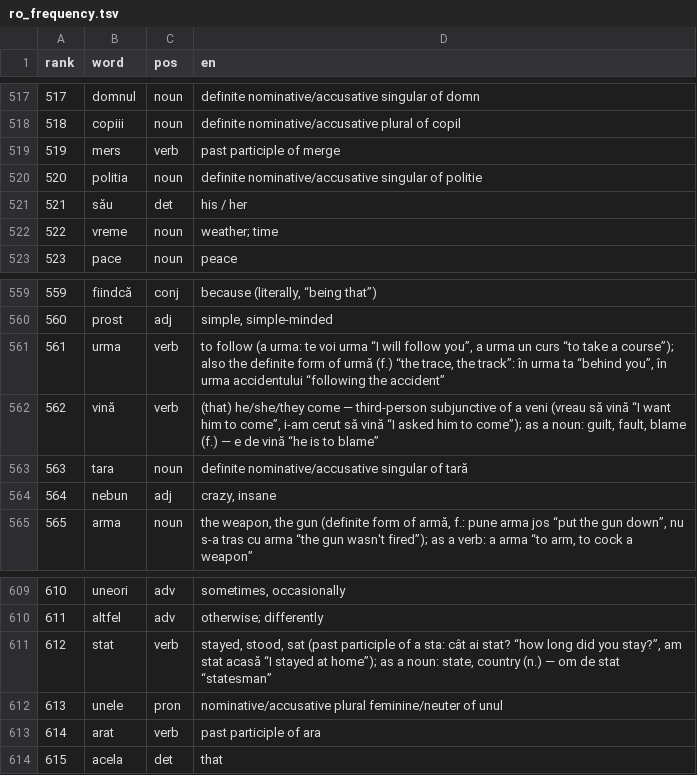
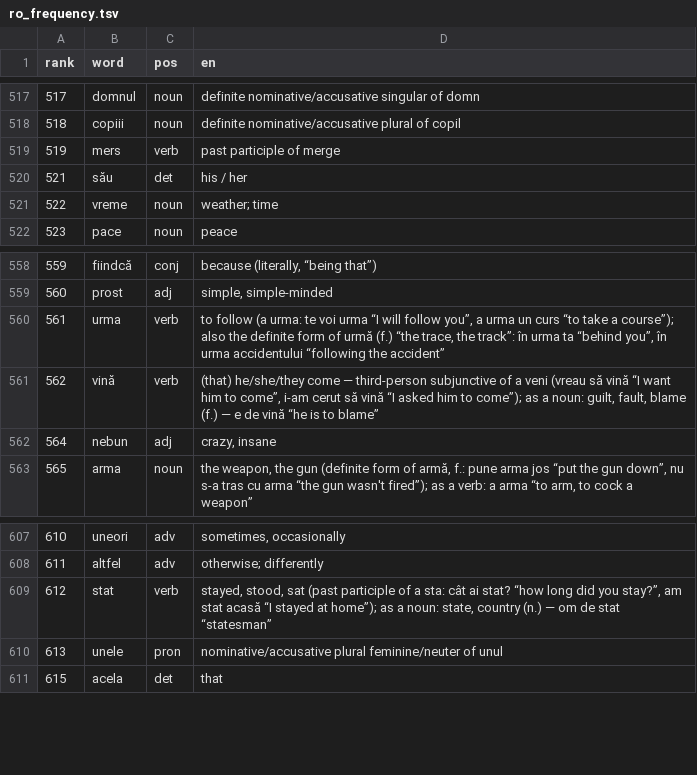
Before and after one commit to CorneliuSmith/polyglot-srs, a TSV file: data/ro_frequency.tsv, drawn as a sheet; only a part is shown, gaps mark what is left out; the diff names each change by its address in the sheet, - before the commit and + after, or states it on an @@ line.

```diff
--- a/data/ro_frequency.tsv
+++ b/data/ro_frequency.tsv
-row 520: 520 | politia | noun | definite nominative/accusative singular of politie
-row 563: 563 | tara | noun | definite nominative/accusative singular of tară
-row 613: 614 | arat | verb | past participle of ara
```
Also changed, not shown: data/tr_frequency.tsv, data/vocab_exclusions.tsv, 3 other files.
